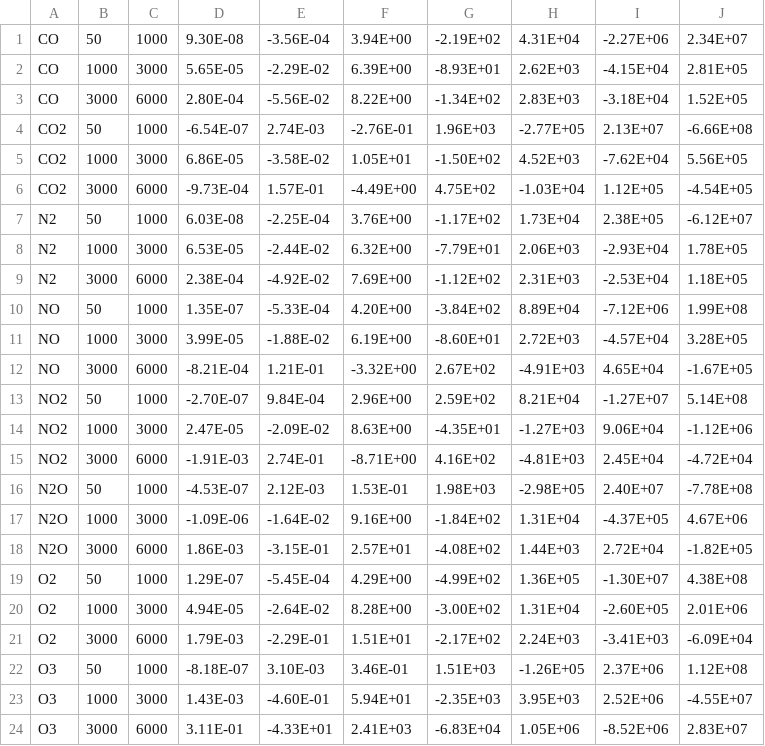
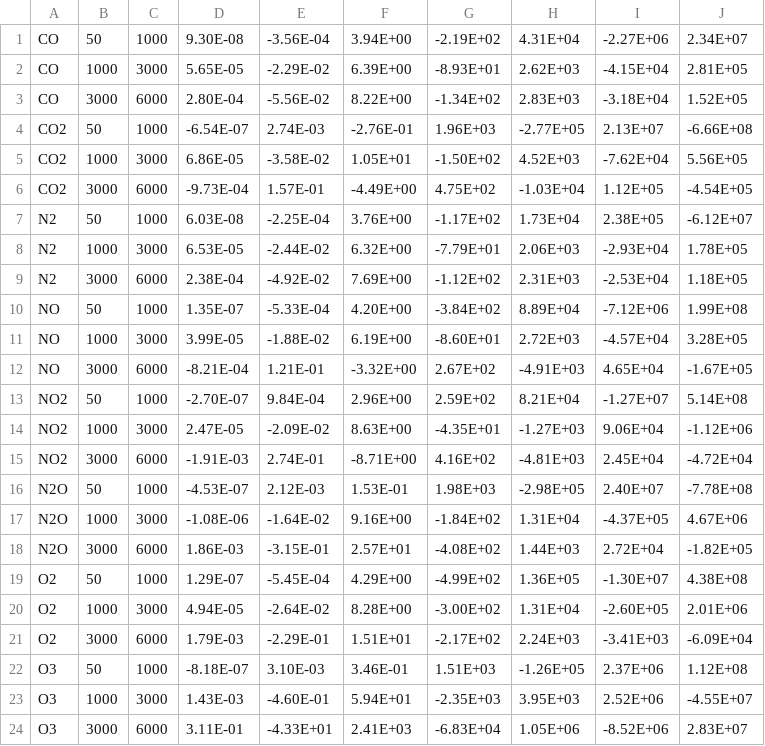
Before and after one commit to Alicerongw/NASA, a CSV file: Capitelli_fit.csv, drawn as a sheet.

```diff
--- a/Capitelli_fit.csv
+++ b/Capitelli_fit.csv
@@ -16,3 +16,3 @@ NO2,3000,6000,-1.91E-03,2.74E-01,-8.71E+00,4.16E+02,-4.81E+03,2.45E+04,-4.72E+04
 N2O,50,1000,-4.53E-07,2.12E-03,1.53E-01,1.98E+03,-2.98E+05,2.40E+07,-7.78E+08
-N2O,1000,3000,-1.09E-06,-1.64E-02,9.16E+00,-1.84E+02,1.31E+04,-4.37E+05,4.67E+06
+N2O,1000,3000,-1.08E-06,-1.64E-02,9.16E+00,-1.84E+02,1.31E+04,-4.37E+05,4.67E+06
 N2O,3000,6000,1.86E-03,-3.15E-01,2.57E+01,-4.08E+02,1.44E+03,2.72E+04,-1.82E+05
```
Also changed, not shown: 7 other files.
